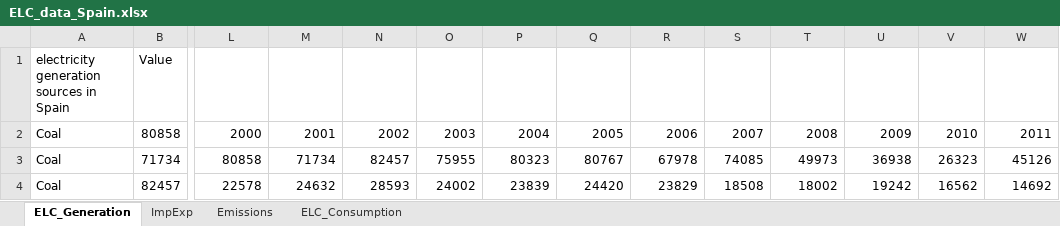
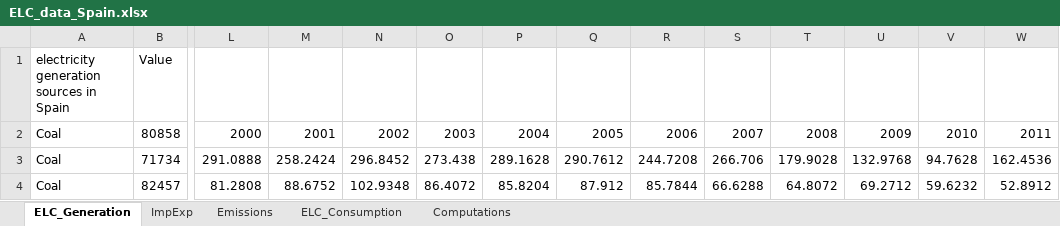
Before and after one commit to maffiuz/Models-and-scenarios, an Excel workbook: ELC_data_Spain.xlsx, sheet ELC_Generation, drawn as a sheet; only a part is shown, gaps mark what is left out; values as stored, in another font and other column widths than the file's, no borders; charts and pictures not drawn; the diff covers the shown part only; the diff names each change by its address in the sheet, - before the commit and + after, or states it on an @@ line.

Commit message:
Dati in PJ

```diff
--- a/ELC_data_Spain.xlsx (sheet ELC_Generation)
+++ b/ELC_data_Spain.xlsx (sheet ELC_Generation)
+sheet tab: Computations
-L3: 80858
+L3: 291.0888
-M3: 71734
+M3: 258.2424
-N3: 82457
+N3: 296.8452
-O3: 75955
+O3: 273.438
-P3: 80323
+P3: 289.1628
-Q3: 80767
+Q3: 290.7612
-R3: 67978
+R3: 244.7208
-S3: 74085
+S3: 266.706
-T3: 49973
+T3: 179.9028
-U3: 36938
+U3: 132.9768
-V3: 26323
+V3: 94.7628
-W3: 45126
+W3: 162.4536
-L4: 22578
+L4: 81.2808
-M4: 24632
+M4: 88.6752
-N4: 28593
+N4: 102.9348
-O4: 24002
+O4: 86.4072
-P4: 23839
+P4: 85.8204
-Q4: 24420
+Q4: 87.912
-R4: 23829
+R4: 85.7844
-S4: 18508
+S4: 66.6288
-T4: 18002
+T4: 64.8072
-U4: 19242
+U4: 69.2712
-V4: 16562
+V4: 59.6232
-W4: 14692
+W4: 52.8912
```
Also changed, not shown: 244 edited cells elsewhere in this sheet, sheet ImpExp, sheet ELC_Consumption, formulas that keep their value, charts or pictures.
